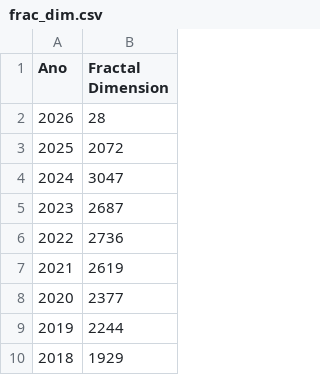
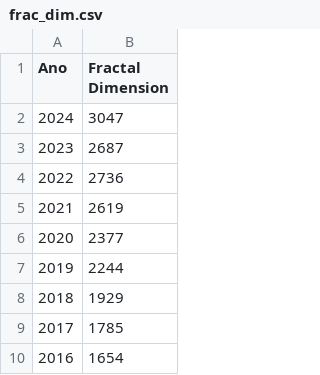
Before and after one commit to thiagobarrios/dados_fracdim_e_lac, a CSV file: Scopus/frac_dim.csv, drawn as a sheet; only a part is shown; the shorter side is filled out with more unchanged rows.

Commit message:
Update frac_dim.csv

```diff
--- a/Scopus/frac_dim.csv
+++ b/Scopus/frac_dim.csv
@@ -1,4 +1,2 @@
 Ano,Fractal Dimension
-2026,28
-2025,2072
 2024,3047
```
